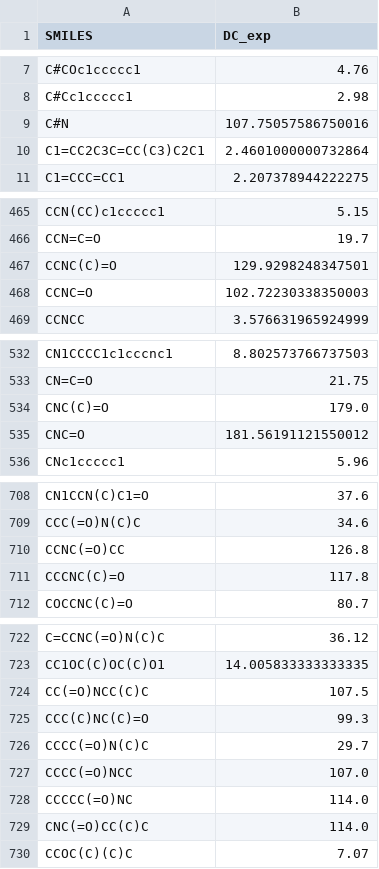
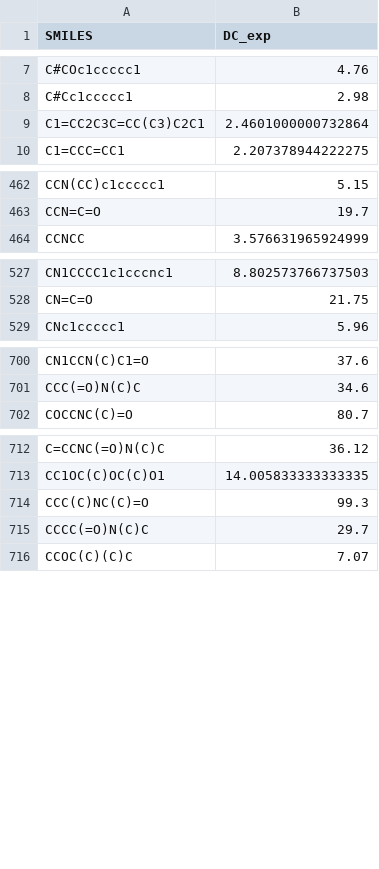
Before and after one commit to fionn-carman/WSGA_for_Cooling, a CSV file: training/data/CHNO/constraints/DC_exp_cleaned.csv, drawn as a sheet; only a part is shown, gaps mark what is left out; the diff covers the shown part only.

Commit message:
Remove 14 extreme DC outliers (>3σ in log space, DC>101)
After log1p transform, clip molecules beyond mean+3σ. Removes 14
amides/formamides with DC>101 that dominated prediction error.
RMSE improves 9.84→7.42, fold variance drops 0.13→0.09.
Dataset: 902→888 molecules.

```diff
--- a/training/data/CHNO/constraints/DC_exp_cleaned.csv
+++ b/training/data/CHNO/constraints/DC_exp_cleaned.csv
@@ -8,3 +8,2 @@ C#COc1ccccc1,4.76
 C#Cc1ccccc1,2.98
-C#N,107.75057586750016
 C1=CC2C3C=CC(C3)C2C1,2.4601000000732864
@@ -466,4 +463,2 @@ CCN(CC)c1ccccc1,5.15
 CCN=C=O,19.7
-CCNC(C)=O,129.9298248347501
-CCNC=O,102.72230338350003
 CCNCC,3.576631965924999
@@ -533,4 +528,2 @@ CN1CCCC1c1cccnc1,8.802573766737503
 CN=C=O,21.75
-CNC(C)=O,179.0
-CNC=O,181.56191121550012
 CNc1ccccc1,5.96
@@ -709,4 +701,2 @@ CN1CCN(C)C1=O,37.6
 CCC(=O)N(C)C,34.6
-CCNC(=O)CC,126.8
-CCCNC(C)=O,117.8
 COCCNC(C)=O,80.7
@@ -723,8 +713,4 @@ C=CCNC(=O)N(C)C,36.12
 CC1OC(C)OC(C)O1,14.005833333333335
-CC(=O)NCC(C)C,107.5
 CCC(C)NC(C)=O,99.3
 CCCC(=O)N(C)C,29.7
-CCCC(=O)NCC,107.0
-CCCCC(=O)NC,114.0
-CNC(=O)CC(C)C,114.0
 CCOC(C)(C)C,7.07
```
Also changed, not shown: 3 removed rows elsewhere in this file.
